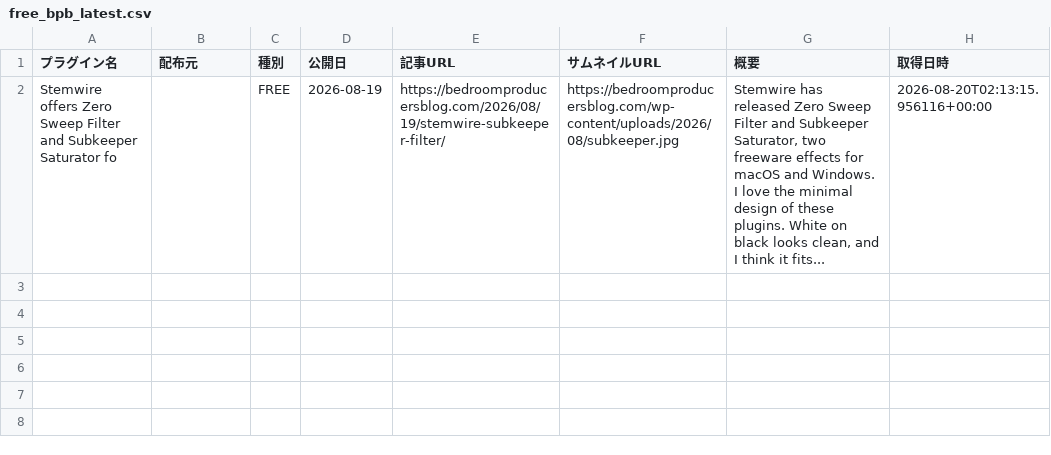
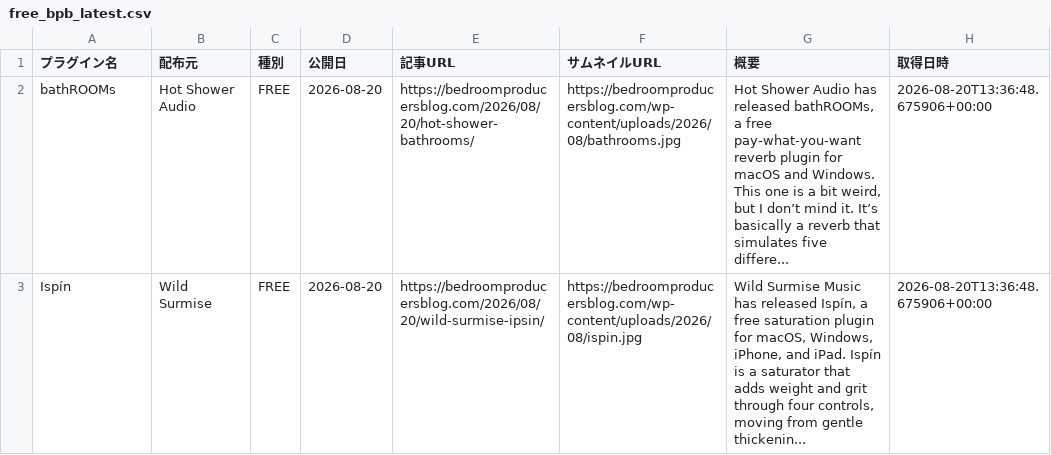
Before and after one commit to Plugin-Tsushin/plugin-boutique-scraper, a CSV file: output/free_bpb_latest.csv, drawn as a sheet.

```diff
--- a/output/free_bpb_latest.csv
+++ b/output/free_bpb_latest.csv
@@ -1,2 +1,3 @@
 プラグイン名,配布元,種別,公開日,記事URL,サムネイルURL,概要,取得日時
-Stemwire offers Zero Sweep Filter and Subkeeper Saturator fo,,FREE,2026-08-19,https://bedroomproducersblog.com/2026/08/19/stemwire-subkeeper-filter/,https://bedroomproducersblog.com/wp-content/uploads/2026/08/subkeeper.jpg,"Stemwire has released Zero Sweep Filter and Subkeeper Saturator, two freeware effects for macOS and Windows. I love the minimal design of these plugins. White on black looks clean, and I think it fits...",2026-08-20T02:13:15.956116+00:00
+bathROOMs,Hot Shower Audio,FREE,2026-08-20,https://bedroomproducersblog.com/2026/08/20/hot-shower-bathrooms/,https://bedroomproducersblog.com/wp-content/uploads/2026/08/bathrooms.jpg,"Hot Shower Audio has released bathROOMs, a free pay-what-you-want reverb plugin for macOS and Windows. This one is a bit weird, but I don’t mind it. It’s basically a reverb that simulates five differe...",2026-08-20T13:36:48.675906+00:00
+Ispín,Wild Surmise,FREE,2026-08-20,https://bedroomproducersblog.com/2026/08/20/wild-surmise-ipsin/,https://bedroomproducersblog.com/wp-content/uploads/2026/08/ispin.jpg,"Wild Surmise Music has released Ispín, a free saturation plugin for macOS, Windows, iPhone, and iPad. Ispín is a saturator that adds weight and grit through four controls, moving from gentle thickenin...",2026-08-20T13:36:48.675906+00:00
```
Also changed, not shown: output/free_bpb_history.csv.
